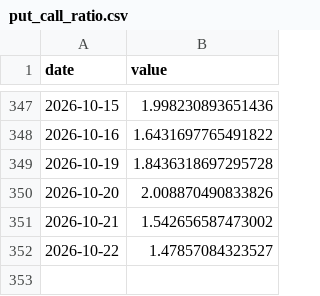
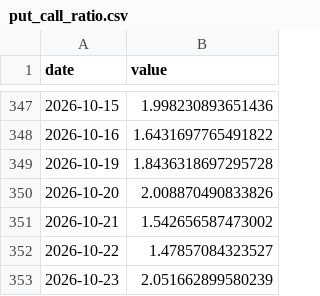
Before and after one commit to kentayoshida/Japanese-Fear-and-Greed-Index, a CSV file: web/public/data/series/put_call_ratio.csv, drawn as a sheet; only a part is shown, gaps mark what is left out.

```diff
--- a/web/public/data/series/put_call_ratio.csv
+++ b/web/public/data/series/put_call_ratio.csv
@@ -352 +352,2 @@ date,value
 2026-10-22,1.47857084323527
+2026-10-23,2.051662899580239
```
Also changed, not shown: web/public/data/series/advance_decline.csv, web/public/data/series/margin_pl_ratio.csv, 8 other files.
